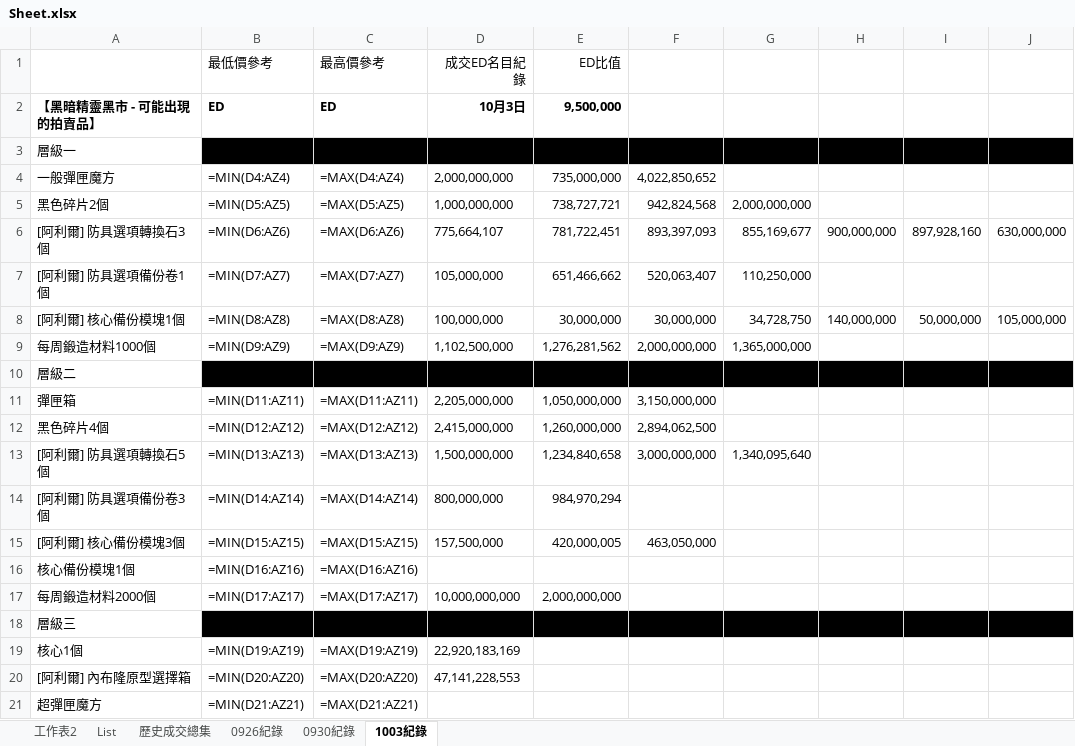
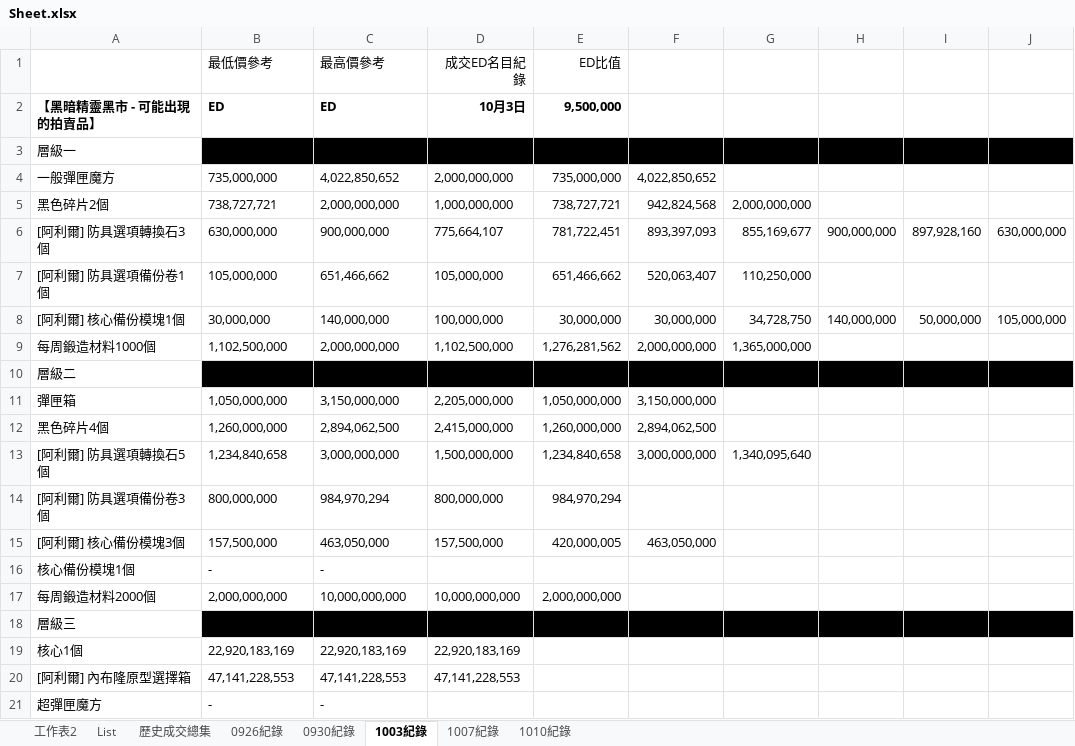
Before and after one commit to yixiwinston/ElswordTW_DarkElfMarket_Data, an Excel workbook: Sheet.xlsx, sheet 1003紀錄, drawn as a sheet; only a part is shown; values as stored, in another font and other column widths than the file's, no borders; formulas without a stored value are shown as written; the diff covers the shown part only; the diff names each change by its address in the sheet, - before the commit and + after, or states it on an @@ line.

```diff
--- a/Sheet.xlsx (sheet 1003紀錄)
+++ b/Sheet.xlsx (sheet 1003紀錄)
+sheet tab: 1007紀錄
+sheet tab: 1010紀錄
-B4 (最低價參考): =MIN(D4:AZ4)
+B4 (最低價參考): 735,000,000
-C4 (最高價參考): =MAX(D4:AZ4)
+C4 (最高價參考): 4,022,850,652
-B5 (最低價參考): =MIN(D5:AZ5)
+B5 (最低價參考): 738,727,721
-C5 (最高價參考): =MAX(D5:AZ5)
+C5 (最高價參考): 2,000,000,000
-B6 (最低價參考): =MIN(D6:AZ6)
+B6 (最低價參考): 630,000,000
-C6 (最高價參考): =MAX(D6:AZ6)
+C6 (最高價參考): 900,000,000
-B7 (最低價參考): =MIN(D7:AZ7)
+B7 (最低價參考): 105,000,000
-C7 (最高價參考): =MAX(D7:AZ7)
+C7 (最高價參考): 651,466,662
-B8 (最低價參考): =MIN(D8:AZ8)
+B8 (最低價參考): 30,000,000
-C8 (最高價參考): =MAX(D8:AZ8)
+C8 (最高價參考): 140,000,000
-B9 (最低價參考): =MIN(D9:AZ9)
+B9 (最低價參考): 1,102,500,000
-C9 (最高價參考): =MAX(D9:AZ9)
+C9 (最高價參考): 2,000,000,000
-B11 (最低價參考): =MIN(D11:AZ11)
+B11 (最低價參考): 1,050,000,000
-C11 (最高價參考): =MAX(D11:AZ11)
+C11 (最高價參考): 3,150,000,000
-B12 (最低價參考): =MIN(D12:AZ12)
+B12 (最低價參考): 1,260,000,000
-C12 (最高價參考): =MAX(D12:AZ12)
+C12 (最高價參考): 2,894,062,500
-B13 (最低價參考): =MIN(D13:AZ13)
+B13 (最低價參考): 1,234,840,658
-C13 (最高價參考): =MAX(D13:AZ13)
+C13 (最高價參考): 3,000,000,000
-B14 (最低價參考): =MIN(D14:AZ14)
+B14 (最低價參考): 800,000,000
-C14 (最高價參考): =MAX(D14:AZ14)
+C14 (最高價參考): 984,970,294
-B15 (最低價參考): =MIN(D15:AZ15)
+B15 (最低價參考): 157,500,000
-C15 (最高價參考): =MAX(D15:AZ15)
+C15 (最高價參考): 463,050,000
-B16 (最低價參考): =MIN(D16:AZ16)
+B16 (最低價參考): -
-C16 (最高價參考): =MAX(D16:AZ16)
+C16 (最高價參考): -
-B17 (最低價參考): =MIN(D17:AZ17)
+B17 (最低價參考): 2,000,000,000
-C17 (最高價參考): =MAX(D17:AZ17)
+C17 (最高價參考): 10,000,000,000
-B19 (最低價參考): =MIN(D19:AZ19)
+B19 (最低價參考): 22,920,183,169
-C19 (最高價參考): =MAX(D19:AZ19)
+C19 (最高價參考): 22,920,183,169
-B20 (最低價參考): =MIN(D20:AZ20)
+B20 (最低價參考): 47,141,228,553
-C20 (最高價參考): =MAX(D20:AZ20)
+C20 (最高價參考): 47,141,228,553
-B21 (最低價參考): =MIN(D21:AZ21)
+B21 (最低價參考): -
-C21 (最高價參考): =MAX(D21:AZ21)
+C21 (最高價參考): -
```
Also changed, not shown: 36 edited cells elsewhere in this sheet, sheet 0926紀錄, sheet 0930紀錄, sheet 歷史成交總集, sheet 工作表2, 1 other file.
